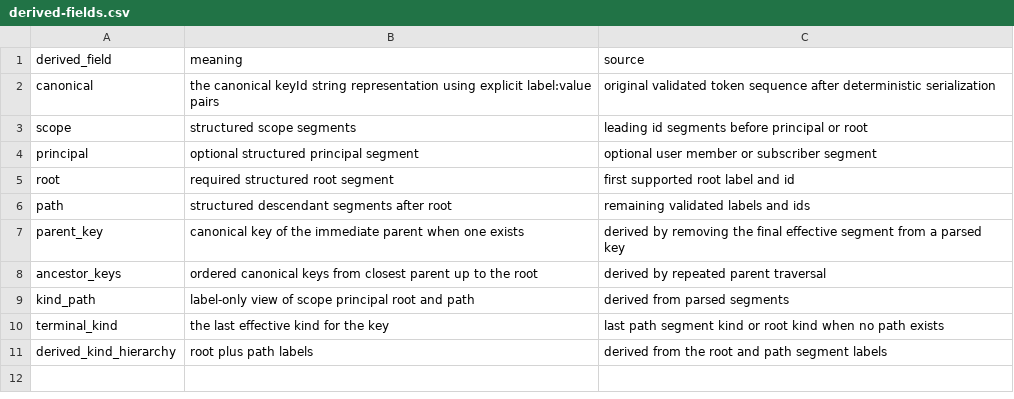
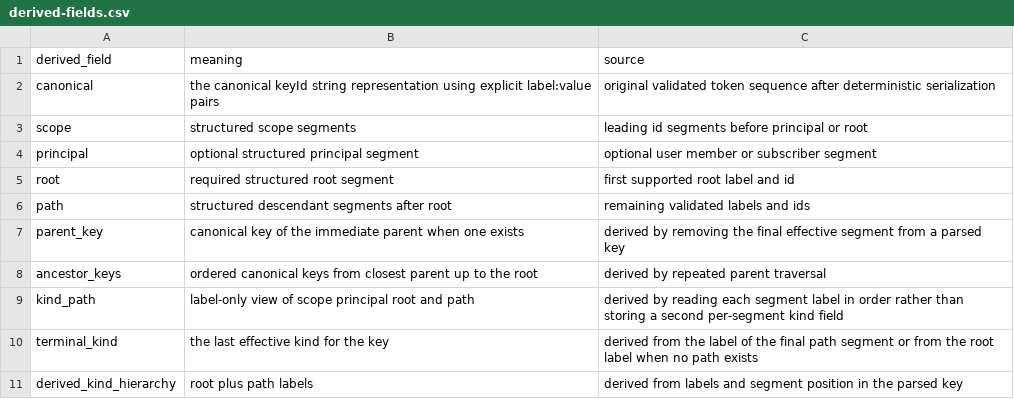
Before and after one commit to flarebyte/beaming_yggdrasil_key, a CSV file: doc/design-meta/examples/derived-fields.csv, drawn as a sheet.

```diff
--- a/doc/design-meta/examples/derived-fields.csv
+++ b/doc/design-meta/examples/derived-fields.csv
@@ -8,4 +8,4 @@ parent_key,canonical key of the immediate parent when one exists,derived by remo
 ancestor_keys,ordered canonical keys from closest parent up to the root,derived by repeated parent traversal
-kind_path,label-only view of scope principal root and path,derived from parsed segments
-terminal_kind,the last effective kind for the key,last path segment kind or root kind when no path exists
-derived_kind_hierarchy,root plus path labels,derived from the root and path segment labels
+kind_path,label-only view of scope principal root and path,derived by reading each segment label in order rather than storing a second per-segment kind field
+terminal_kind,the last effective kind for the key,derived from the label of the final path segment or from the root label when no path exists
+derived_kind_hierarchy,root plus path labels,derived from labels and segment position in the parsed key
```
Also changed, not shown: doc/design-meta/examples/api-direction.csv, doc/design-meta/examples/key-parsing-rules.csv, 5 other files.
